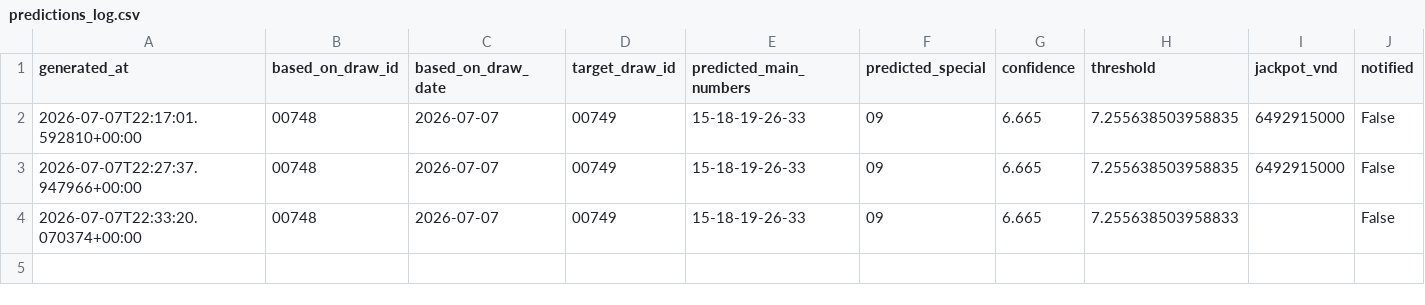
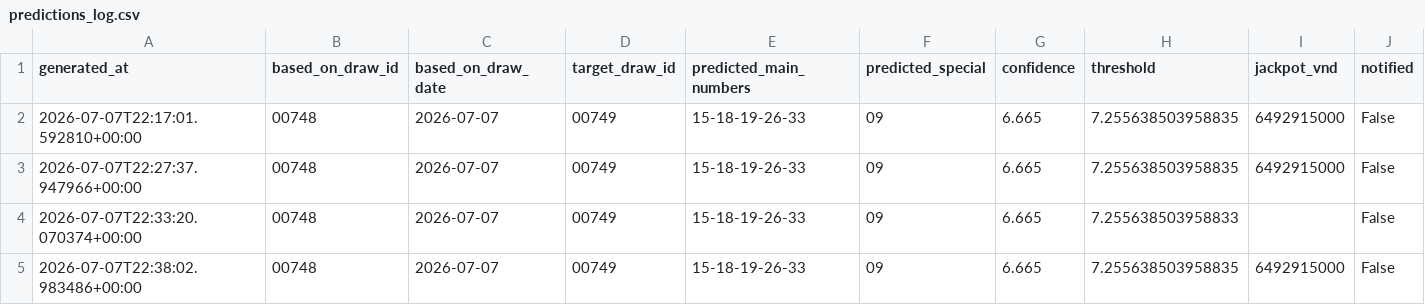
Before and after one commit to thuantn005/v5, a CSV file: state/predictions_log.csv, drawn as a sheet; only a part is shown; rows hold the shown columns only; the diff names each change by its address in the sheet, - before the commit and + after, or states it on an @@ line.

```diff
--- a/state/predictions_log.csv
+++ b/state/predictions_log.csv
+row 5: 2026-07-07T22:38:02.983486+00:00 | 00748 | 2026-07-07 | 00749 | 15-18-19-26-33 | 09 | 6.665 | 7.255638503958835 | 6492915000 | False
```
Also changed, not shown: 1 other file.
